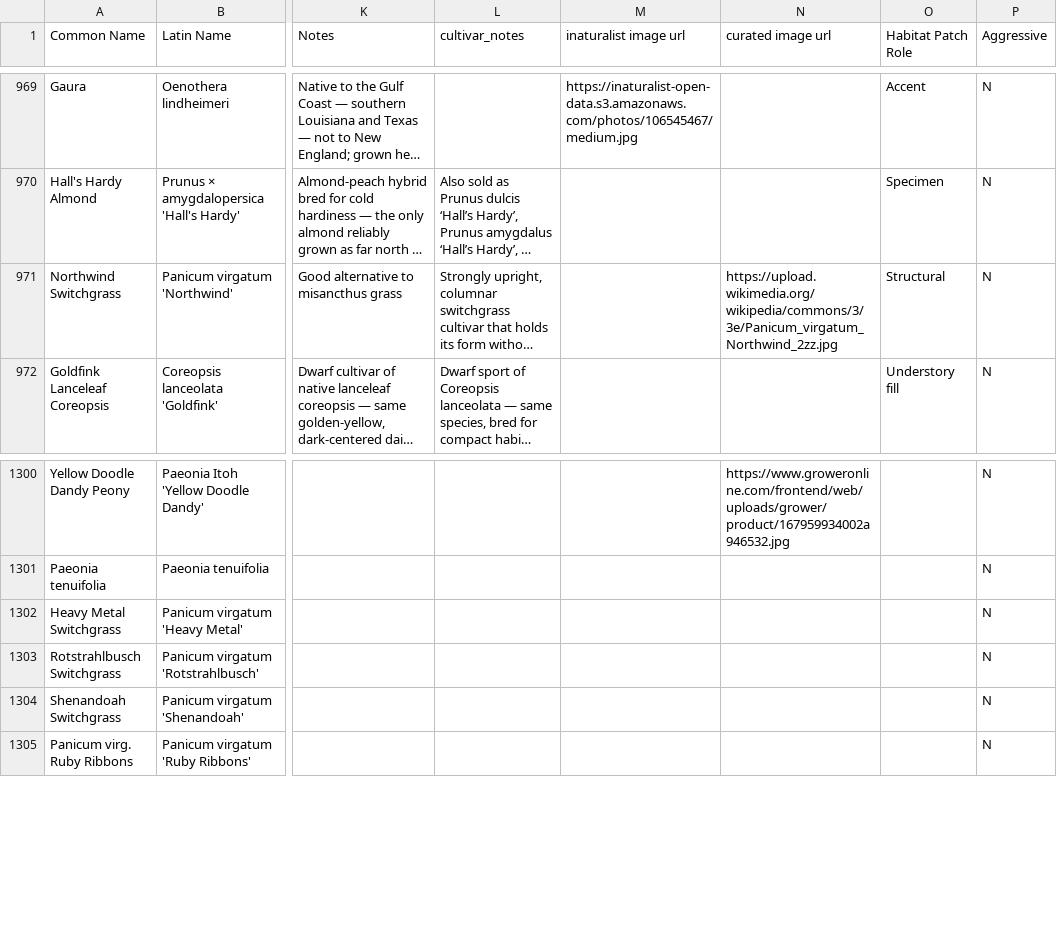
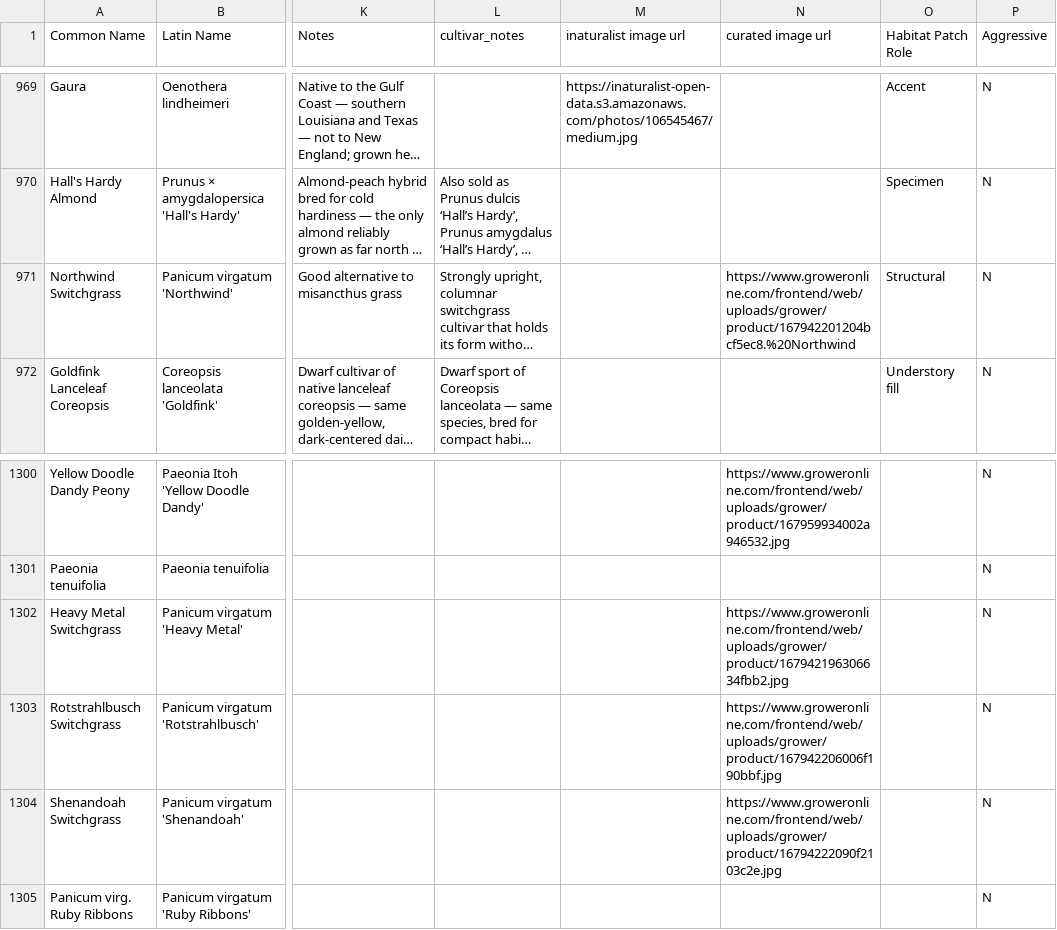
Before and after one commit to rsummmmers/plant-finder, a CSV file: dev/plants.csv, drawn as a sheet; only a part is shown, gaps mark what is left out; long unchanged cells end in …; the diff names each change by its address in the sheet, - before the commit and + after, or states it on an @@ line.

```diff
--- a/dev/plants.csv
+++ b/dev/plants.csv
-N971 (curated image url): https://upload.wikimedia.org/wikipedia/commons/3/3e/Panicum_virgatum_Northwind_2zz.jpg
+N971 (curated image url): https://www.groweronline.com/frontend/web/uploads/grower/product/167942201204bcf5ec8.%20Northwind
-N1302 (curated image url): (empty)
+N1302 (curated image url): https://www.groweronline.com/frontend/web/uploads/grower/product/167942196306634fbb2.jpg
-N1303 (curated image url): (empty)
+N1303 (curated image url): https://www.groweronline.com/frontend/web/uploads/grower/product/167942206006f190bbf.jpg
-N1304 (curated image url): (empty)
+N1304 (curated image url): https://www.groweronline.com/frontend/web/uploads/grower/product/16794222090f2103c2e.jpg
```
